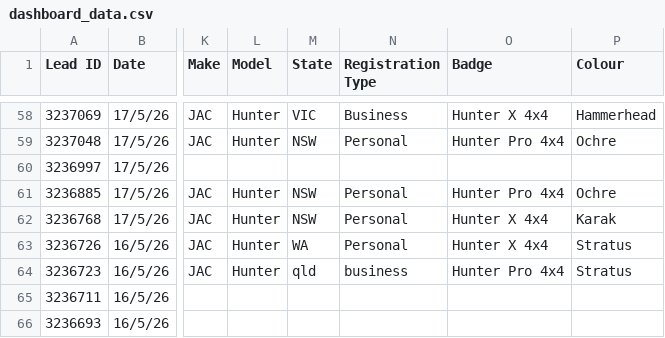
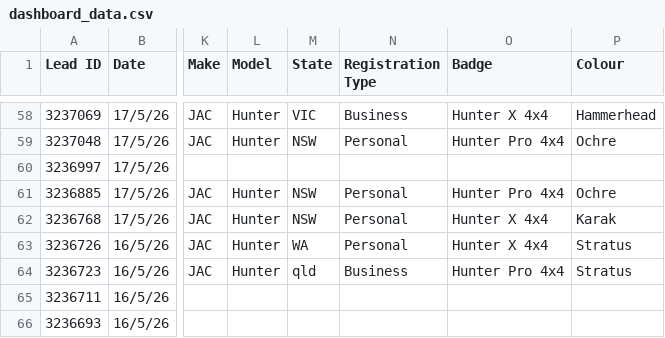
Before and after one commit to heelleennnn/Hunter, a CSV file: dashboard_data.csv, drawn as a sheet; only a part is shown, gaps mark what is left out; the diff names each change by its address in the sheet, - before the commit and + after, or states it on an @@ line.

Commit message:
dashboard_data.csv

```diff
--- a/dashboard_data.csv
+++ b/dashboard_data.csv
-N64 (Registration Type): business
+N64 (Registration Type): Business
```
